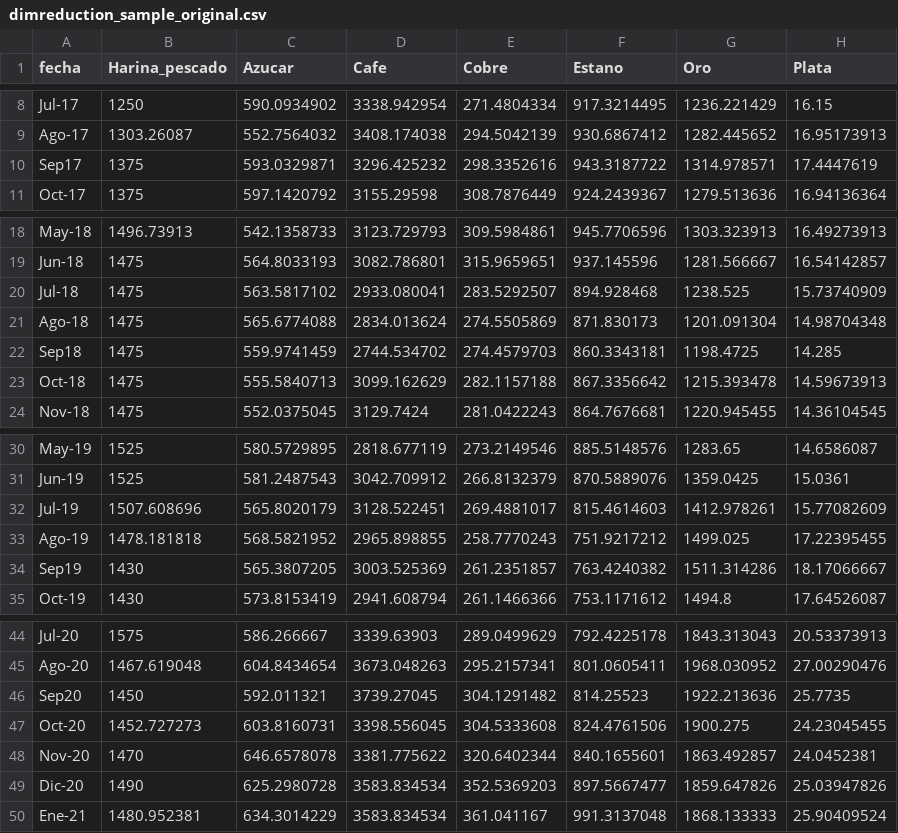
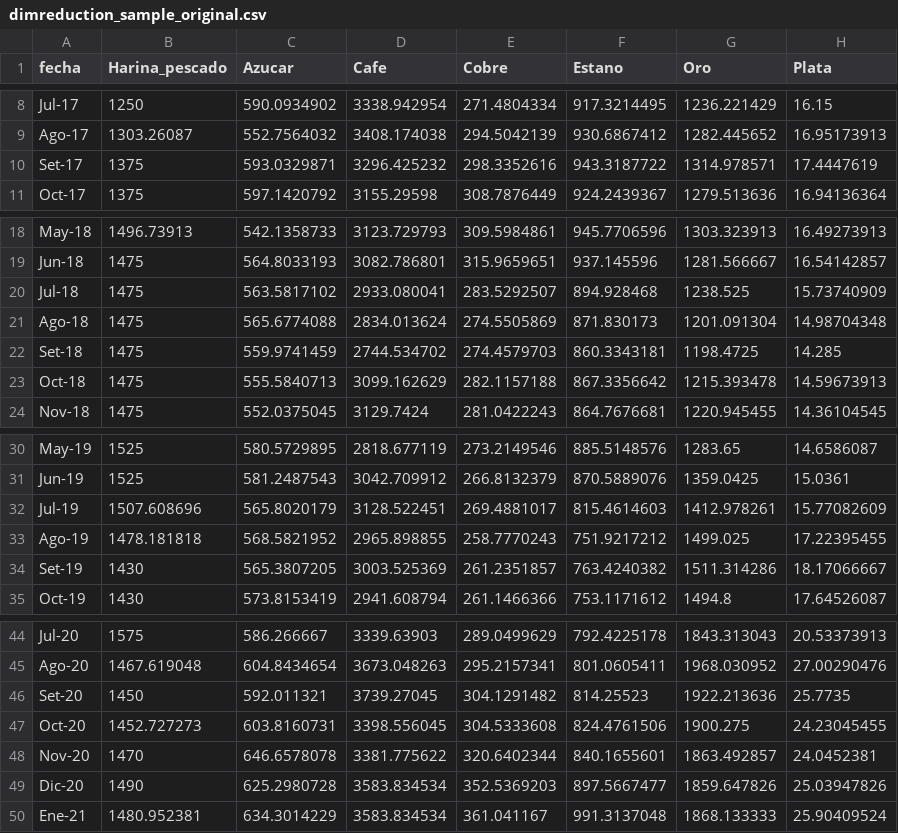
Before and after one commit to AlejandroPSJ2/Data_Mining, a CSV file: dimreduction_sample_original.csv, drawn as a sheet; only a part is shown, gaps mark what is left out; the diff names each change by its address in the sheet, - before the commit and + after, or states it on an @@ line.

Commit message:
Add files via upload

```diff
--- a/dimreduction_sample_original.csv
+++ b/dimreduction_sample_original.csv
-A10 (fecha): Sep17
+A10 (fecha): Set-17
-A22 (fecha): Sep18
+A22 (fecha): Set-18
-A34 (fecha): Sep19
+A34 (fecha): Set-19
-A46 (fecha): Sep20
+A46 (fecha): Set-20
```
